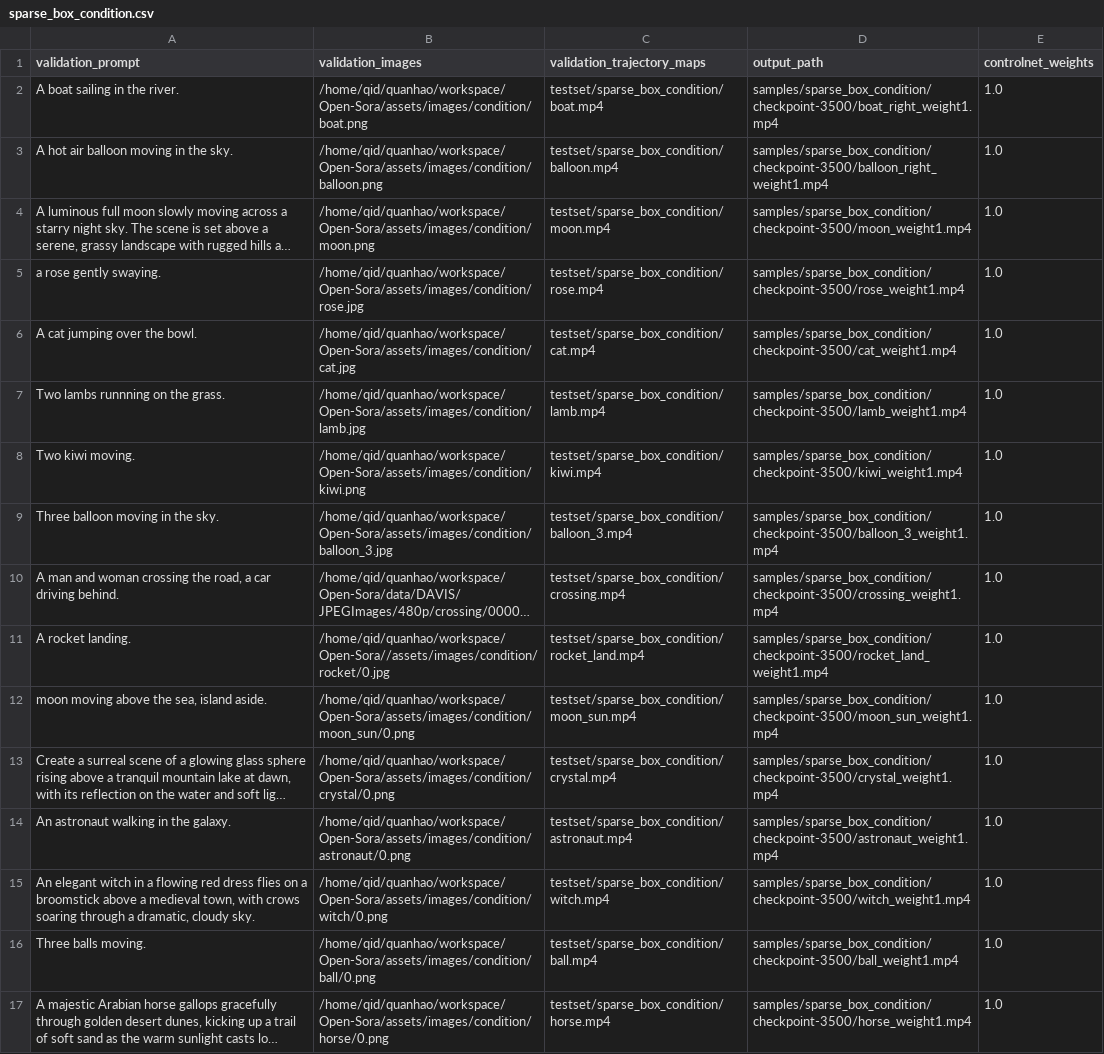
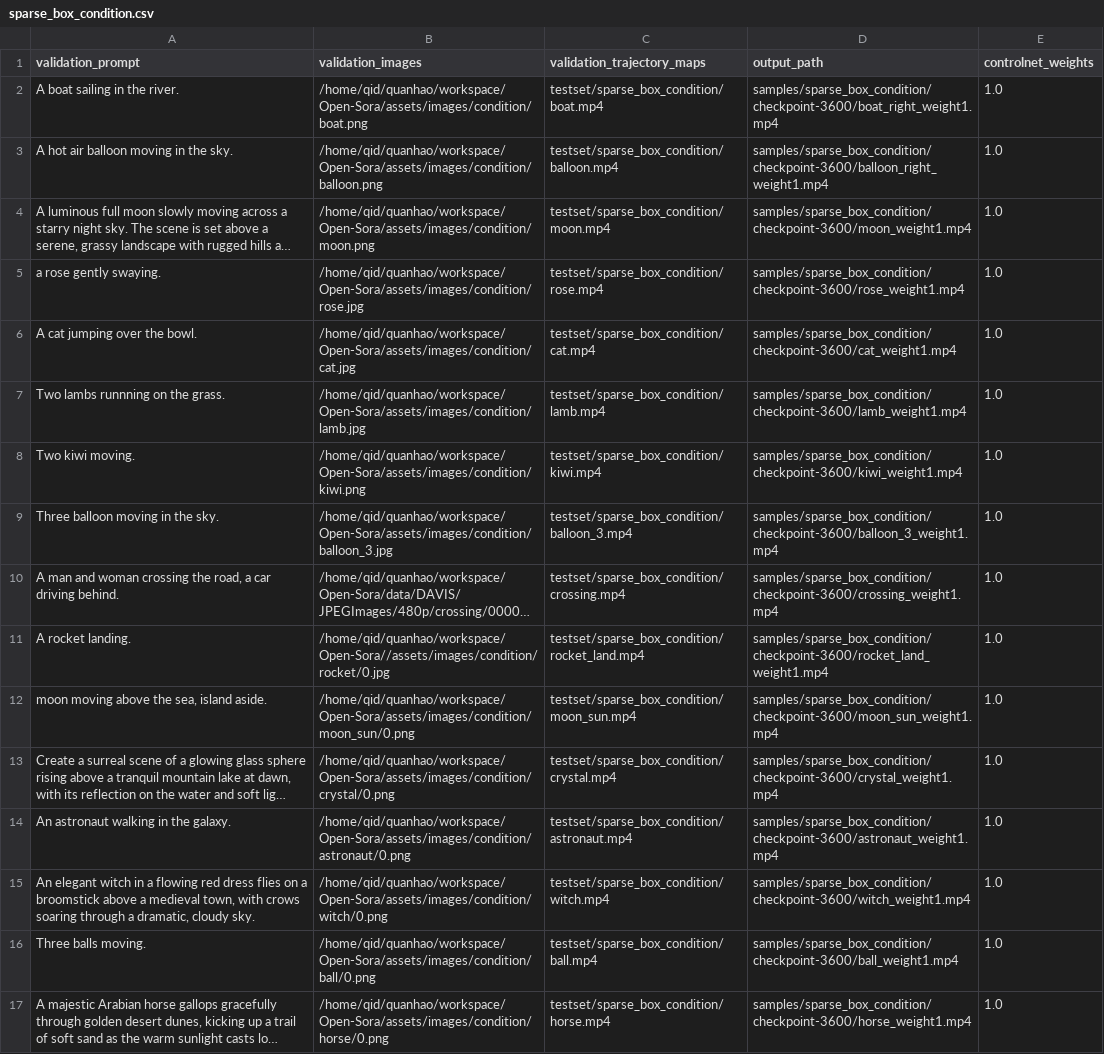
Before and after one commit to JonathanLi19/finetrainers, a CSV file: training/cogvideox/validation_args/sparse_box_condition.csv, drawn as a sheet; long unchanged cells end in …; the diff names each change by its address in the sheet, - before the commit and + after, or states it on an @@ line.

```diff
--- a/training/cogvideox/validation_args/sparse_box_condition.csv
+++ b/training/cogvideox/validation_args/sparse_box_condition.csv
-D2 (output_path): samples/sparse_box_condition/checkpoint-3500/boat_right_weight1.mp4
+D2 (output_path): samples/sparse_box_condition/checkpoint-3600/boat_right_weight1.mp4
-D3 (output_path): samples/sparse_box_condition/checkpoint-3500/balloon_right_weight1.mp4
+D3 (output_path): samples/sparse_box_condition/checkpoint-3600/balloon_right_weight1.mp4
-D4 (output_path): samples/sparse_box_condition/checkpoint-3500/moon_weight1.mp4
+D4 (output_path): samples/sparse_box_condition/checkpoint-3600/moon_weight1.mp4
-D5 (output_path): samples/sparse_box_condition/checkpoint-3500/rose_weight1.mp4
+D5 (output_path): samples/sparse_box_condition/checkpoint-3600/rose_weight1.mp4
-D6 (output_path): samples/sparse_box_condition/checkpoint-3500/cat_weight1.mp4
+D6 (output_path): samples/sparse_box_condition/checkpoint-3600/cat_weight1.mp4
-D7 (output_path): samples/sparse_box_condition/checkpoint-3500/lamb_weight1.mp4
+D7 (output_path): samples/sparse_box_condition/checkpoint-3600/lamb_weight1.mp4
-D8 (output_path): samples/sparse_box_condition/checkpoint-3500/kiwi_weight1.mp4
+D8 (output_path): samples/sparse_box_condition/checkpoint-3600/kiwi_weight1.mp4
-D9 (output_path): samples/sparse_box_condition/checkpoint-3500/balloon_3_weight1.mp4
+D9 (output_path): samples/sparse_box_condition/checkpoint-3600/balloon_3_weight1.mp4
-D10 (output_path): samples/sparse_box_condition/checkpoint-3500/crossing_weight1.mp4
+D10 (output_path): samples/sparse_box_condition/checkpoint-3600/crossing_weight1.mp4
-D11 (output_path): samples/sparse_box_condition/checkpoint-3500/rocket_land_weight1.mp4
+D11 (output_path): samples/sparse_box_condition/checkpoint-3600/rocket_land_weight1.mp4
-D12 (output_path): samples/sparse_box_condition/checkpoint-3500/moon_sun_weight1.mp4
+D12 (output_path): samples/sparse_box_condition/checkpoint-3600/moon_sun_weight1.mp4
-D13 (output_path): samples/sparse_box_condition/checkpoint-3500/crystal_weight1.mp4
+D13 (output_path): samples/sparse_box_condition/checkpoint-3600/crystal_weight1.mp4
-D14 (output_path): samples/sparse_box_condition/checkpoint-3500/astronaut_weight1.mp4
+D14 (output_path): samples/sparse_box_condition/checkpoint-3600/astronaut_weight1.mp4
-D15 (output_path): samples/sparse_box_condition/checkpoint-3500/witch_weight1.mp4
+D15 (output_path): samples/sparse_box_condition/checkpoint-3600/witch_weight1.mp4
-D16 (output_path): samples/sparse_box_condition/checkpoint-3500/ball_weight1.mp4
+D16 (output_path): samples/sparse_box_condition/checkpoint-3600/ball_weight1.mp4
-D17 (output_path): samples/sparse_box_condition/checkpoint-3500/horse_weight1.mp4
+D17 (output_path): samples/sparse_box_condition/checkpoint-3600/horse_weight1.mp4
```
Also changed, not shown: training/cogvideox/validation_args/box_condition.csv, 20 other files.
